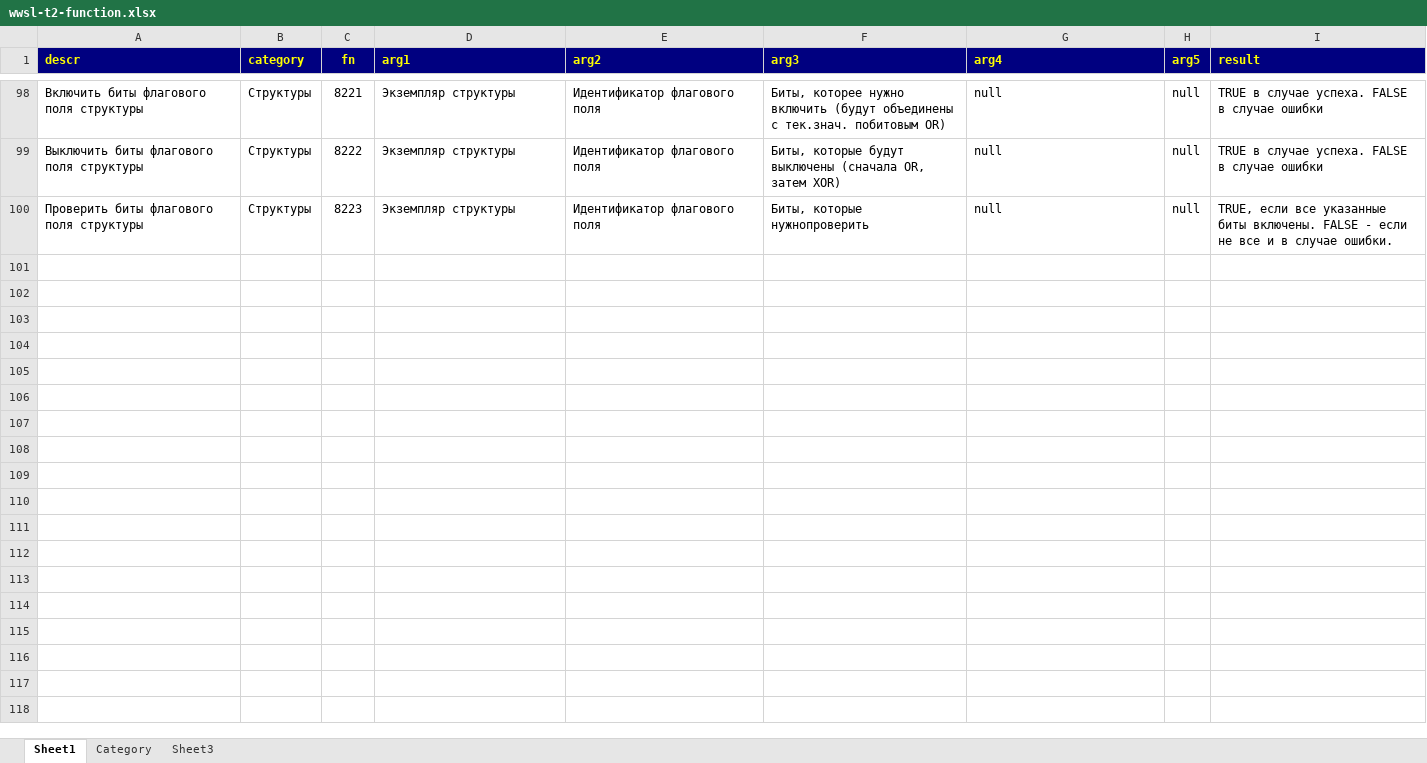
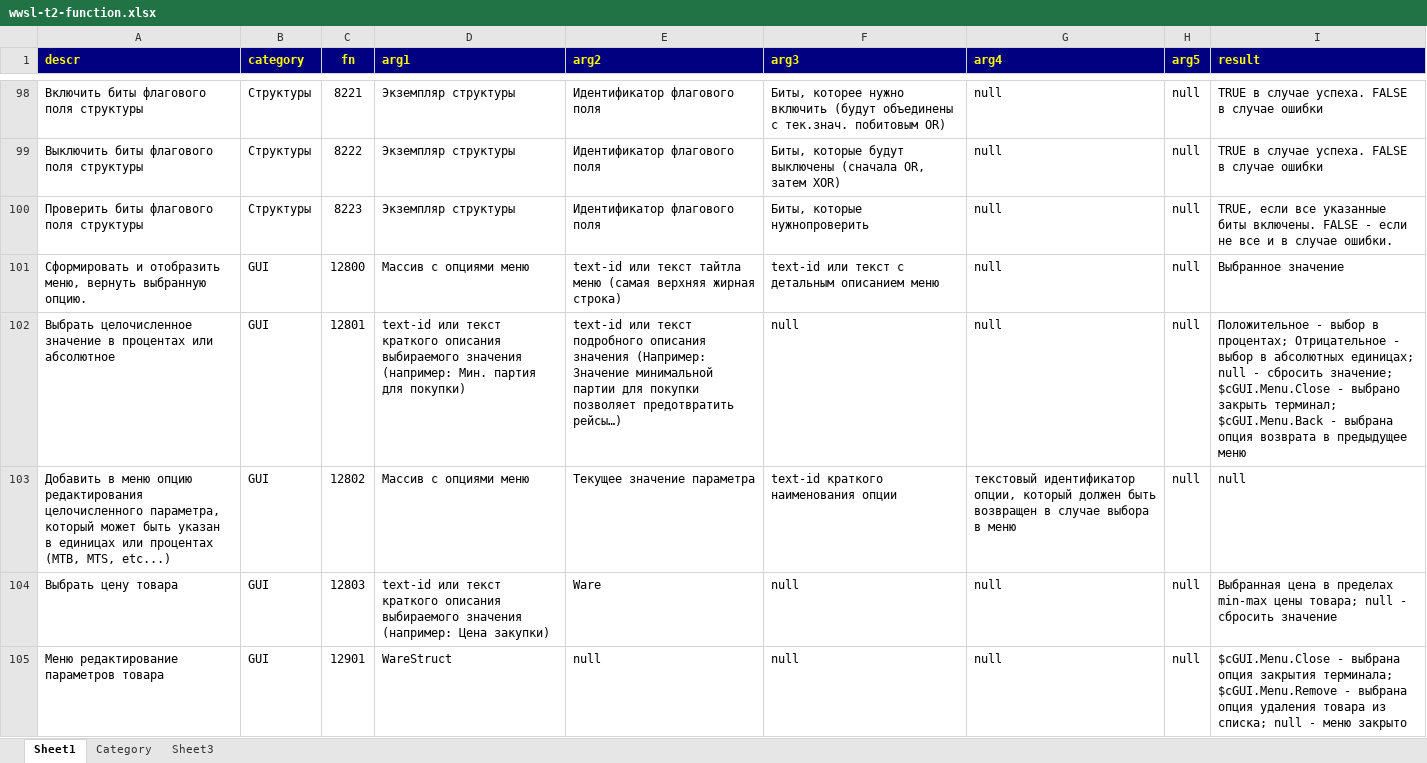
Before and after one commit to robot-aquila/x-universe, an Excel workbook: x3tc/T2-Droid/Documents/Readme.T2-Droid/wwsl-t2-function.xlsx, sheet Sheet1, drawn as a sheet; only a part is shown, gaps mark what is left out; values as stored, in another font and other column widths than the file's, no borders; charts and pictures not drawn; the diff names each change by its address in the sheet, - before the commit and + after, or states it on an @@ line.

Commit message:
T2D: Refactoring and improvements
- all scripts moved back to X3TC MSCI version
- tests of f601 and f706 are adapted to work both for X3TC and X3AP
- WAL option added to ware editing dialog
- function f601 now uses WAL setting
- MTS and MTB parameters are fixed and improved
- functions f604 and f605 improved in respect of WAL setting
- function f609 refactored and supports WareStruct
- functions f613, f608, f607 are refactored
- wwsl.util.loadProduct now uses WareStruct
- wwsl.util.unloadProduct now uses WareStruct
- added launching the drones before emergency jump
- added destination and command descriptors for defensive procedures
- moved to ShipStruct-3.02
- moved to WareStruct-3.02
- trading with dock is fixed and now respects all validators
- all scripts which use validators are checked upvalidators are fixed

```diff
--- a/x3tc/T2-Droid/Documents/Readme.T2-Droid/wwsl-t2-function.xlsx (sheet Sheet1)
+++ b/x3tc/T2-Droid/Documents/Readme.T2-Droid/wwsl-t2-function.xlsx (sheet Sheet1)
+row 101: Сформировать и отобразить меню, вернуть выбранную опцию. | GUI | 12800 | Массив с опциями меню | text-id или текст тайтла меню (самая верхняя жирная строка) | text-id или текст с детальным описанием меню | null | null | Выбранное значение
+row 102: Выбрать целочисленное значение в процентах или абсолютное | GUI | 12801 | text-id или текст краткого описания выбираемого значения (например: Мин. партия для покупки) | text-id или текст подробного описания значения (Например: Значение минимальной партии для покупки позволяет предотвратить рейсы…) | null | null | null | Положительное - выбор в процентах; Отрицательное - выбор в абсолютных единицах; null - сбросить значение; $cGUI.Menu.Close - выбрано закрыть терминал; $cGUI.Menu.Back - выбрана опция возврата в предыдущее меню
+row 103: Добавить в меню опцию редактирования целочисленного параметра, который может быть указан в единицах или процентах (MTB, MTS, etc...) | GUI | 12802 | Массив с опциями меню | Текущее значение параметра | text-id краткого наименования опции | текстовый идентификатор опции, который должен быть возвращен в случае выбора в меню | null | null
+row 104: Выбрать цену товара | GUI | 12803 | text-id или текст краткого описания выбираемого значения (например: Цена закупки) | Ware | null | null | null | Выбранная цена в пределах min-max цены товара; null - сбросить значение
+row 105: Меню редактирование параметров товара | GUI | 12901 | WareStruct | null | null | null | null | $cGUI.Menu.Close - выбрана опция закрытия терминала; $cGUI.Menu.Remove - выбрана опция удаления товара из списка; null - меню закрыто
```
Also changed, not shown: sheet Category, 26 other files.
